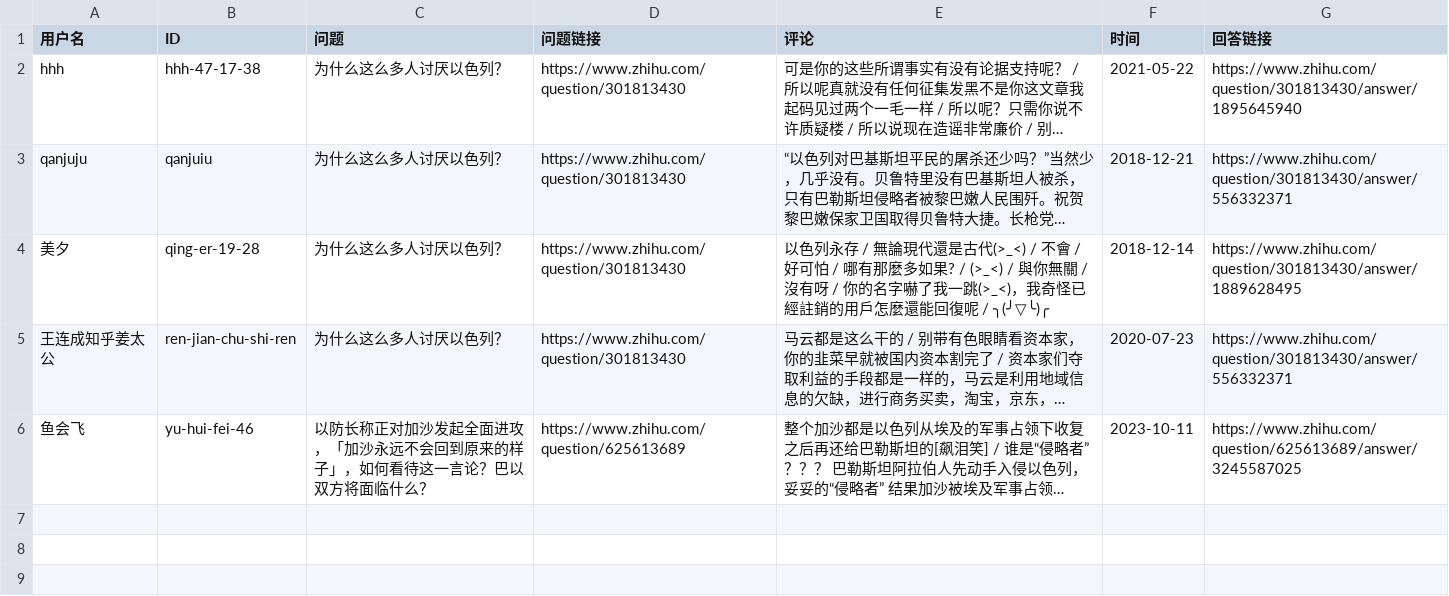
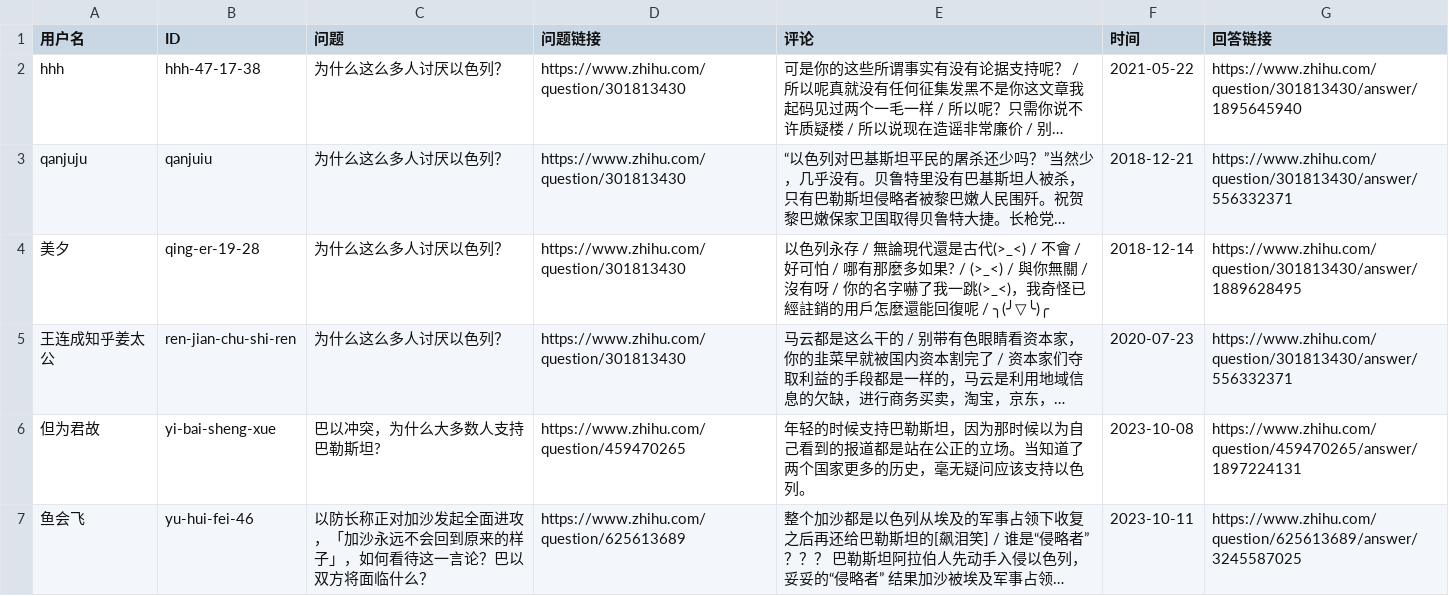
Before and after one commit to blacklisting/zhihu, a CSV file: 挺以.csv, drawn as a sheet; long unchanged cells end in …; the diff names each change by its address in the sheet, - before the commit and + after, or states it on an @@ line.

Commit message:
Update with a comment just seen.

```diff
--- a/挺以.csv
+++ b/挺以.csv
+row 6: 但为君故 | yi-bai-sheng-xue | 巴以冲突，为什么大多数人支持巴勒斯坦? | https://www.zhihu.com/question/459470265 | 年轻的时候支持巴勒斯坦，因为那时候以为自己看到的报道都是站在公正的立场。当知道了两个国家更多的历史，毫无疑问应该支持以色列。 | 2023-10-08 | https://www.zhihu.com/question/459470265/answer/1897224131
```
